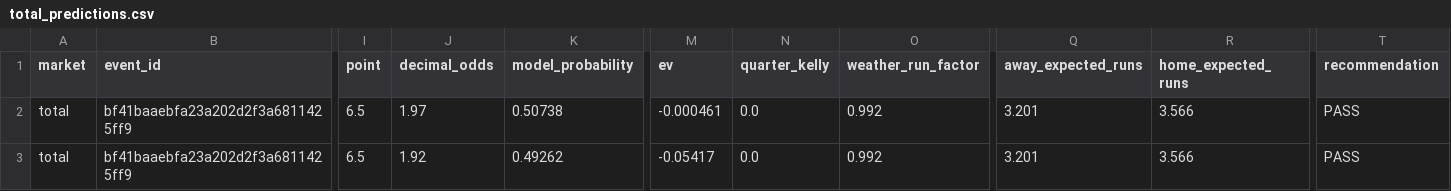
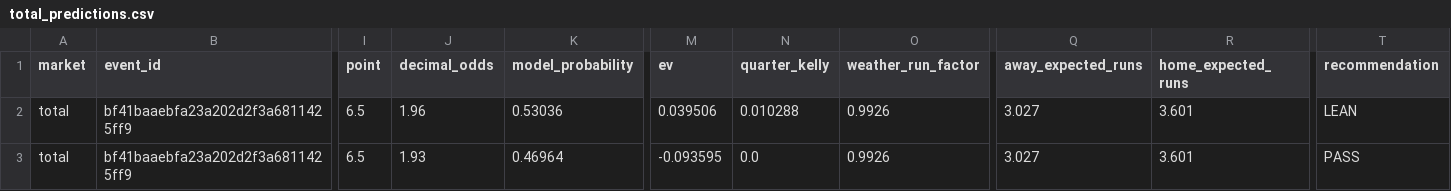
Before and after one commit to kouheiarai/mlb-ai-predictor, a CSV file: data/total_predictions.csv, drawn as a sheet; only a part is shown, gaps mark what is left out; the diff names each change by its address in the sheet, - before the commit and + after, or states it on an @@ line.

```diff
--- a/data/total_predictions.csv
+++ b/data/total_predictions.csv
-J2 (decimal_odds): 1.97
+J2 (decimal_odds): 1.96
-K2 (model_probability): 0.50738
+K2 (model_probability): 0.53036
-M2 (ev): -0.000461
+M2 (ev): 0.039506
-N2 (quarter_kelly): 0.0
+N2 (quarter_kelly): 0.010288
-O2:O3 (weather_run_factor): 0.992
+O2:O3 (weather_run_factor): 0.9926
-Q2:Q3 (away_expected_runs): 3.201
+Q2:Q3 (away_expected_runs): 3.027
-R2:R3 (home_expected_runs): 3.566
+R2:R3 (home_expected_runs): 3.601
-T2 (recommendation): PASS
+T2 (recommendation): LEAN
-J3 (decimal_odds): 1.92
+J3 (decimal_odds): 1.93
-K3 (model_probability): 0.49262
+K3 (model_probability): 0.46964
-M3 (ev): -0.05417
+M3 (ev): -0.093595
```
Also changed, not shown: data/moneyline_predictions.csv, data/runline_predictions.csv, 57 other files.
